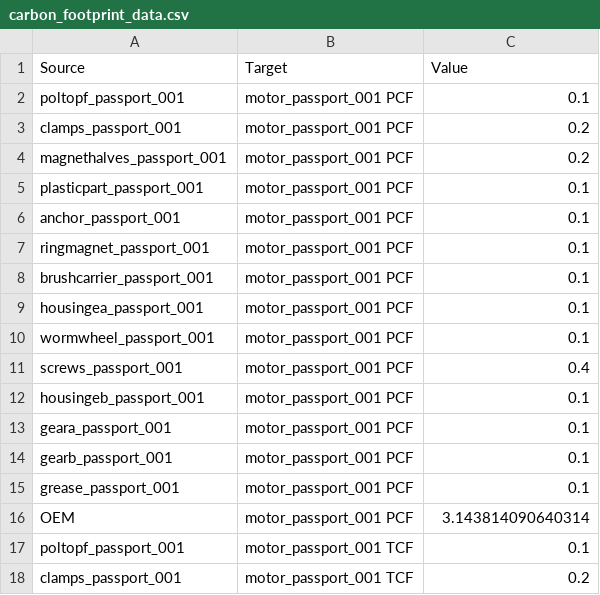
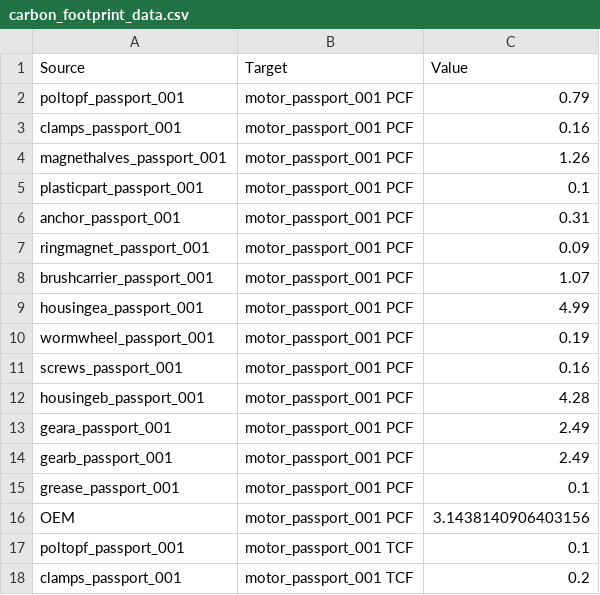
Before and after one commit to julius-eht/MA_DPP, a CSV file: Stellmotor_Skript/Output/carbon_footprint_data.csv, drawn as a sheet; only a part is shown.

```diff
--- a/Stellmotor_Skript/Output/carbon_footprint_data.csv
+++ b/Stellmotor_Skript/Output/carbon_footprint_data.csv
@@ -1,17 +1,17 @@
 Source,Target,Value
-poltopf_passport_001,motor_passport_001 PCF,0.1
-clamps_passport_001,motor_passport_001 PCF,0.2
-magnethalves_passport_001,motor_passport_001 PCF,0.2
+poltopf_passport_001,motor_passport_001 PCF,0.79
+clamps_passport_001,motor_passport_001 PCF,0.16
+magnethalves_passport_001,motor_passport_001 PCF,1.26
 plasticpart_passport_001,motor_passport_001 PCF,0.1
-anchor_passport_001,motor_passport_001 PCF,0.1
-ringmagnet_passport_001,motor_passport_001 PCF,0.1
-brushcarrier_passport_001,motor_passport_001 PCF,0.1
-housingea_passport_001,motor_passport_001 PCF,0.1
-wormwheel_passport_001,motor_passport_001 PCF,0.1
-screws_passport_001,motor_passport_001 PCF,0.4
-housingeb_passport_001,motor_passport_001 PCF,0.1
-geara_passport_001,motor_passport_001 PCF,0.1
-gearb_passport_001,motor_passport_001 PCF,0.1
+anchor_passport_001,motor_passport_001 PCF,0.31
+ringmagnet_passport_001,motor_passport_001 PCF,0.09
+brushcarrier_passport_001,motor_passport_001 PCF,1.07
+housingea_passport_001,motor_passport_001 PCF,4.99
+wormwheel_passport_001,motor_passport_001 PCF,0.19
+screws_passport_001,motor_passport_001 PCF,0.16
+housingeb_passport_001,motor_passport_001 PCF,4.28
+geara_passport_001,motor_passport_001 PCF,2.49
+gearb_passport_001,motor_passport_001 PCF,2.49
 grease_passport_001,motor_passport_001 PCF,0.1
-OEM,motor_passport_001 PCF,3.143814090640314
+OEM,motor_passport_001 PCF,3.1438140906403156
 poltopf_passport_001,motor_passport_001 TCF,0.1
```
Also changed, not shown: 28 other files.
